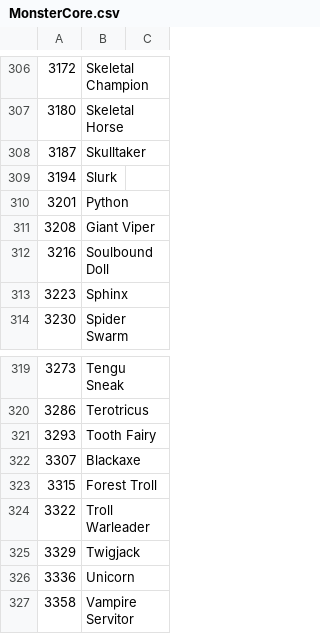
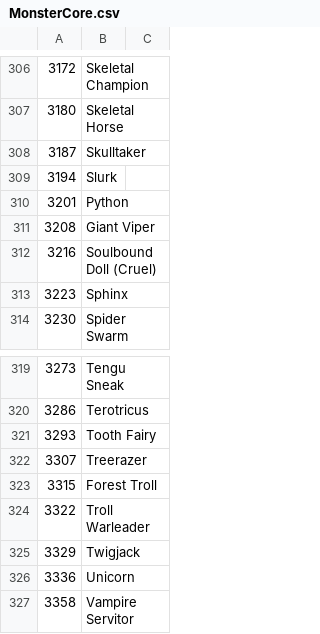
Before and after one commit to MostTornBrain/MonsterCore-Image-extractor, a CSV file: MonsterCore.csv, drawn as a sheet; only a part is shown, gaps mark what is left out; the diff covers the shown part only.

```diff
--- a/MonsterCore.csv
+++ b/MonsterCore.csv
@@ -311,3 +311,3 @@
 3208,Giant Viper,,,,,
-3216,Soulbound Doll,,,,,
+3216,Soulbound Doll (Cruel),,,,,
 3223,Sphinx,,,,,
@@ -321,3 +321,3 @@
 3293,Tooth Fairy,,,,,
-3307,Blackaxe,,,,,
+3307,Treerazer,,,,,
 3315,Forest Troll,,,,,
```
Also changed, not shown: 5 edited cells elsewhere in this file.
